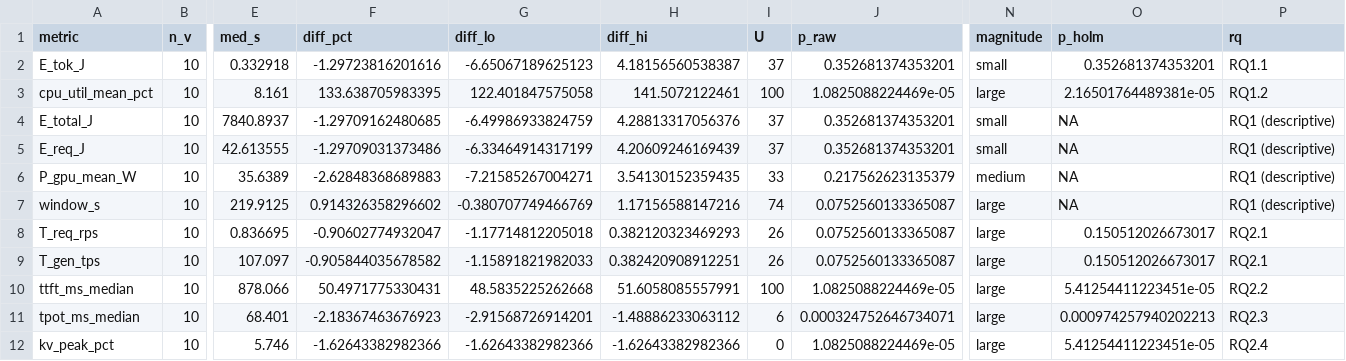
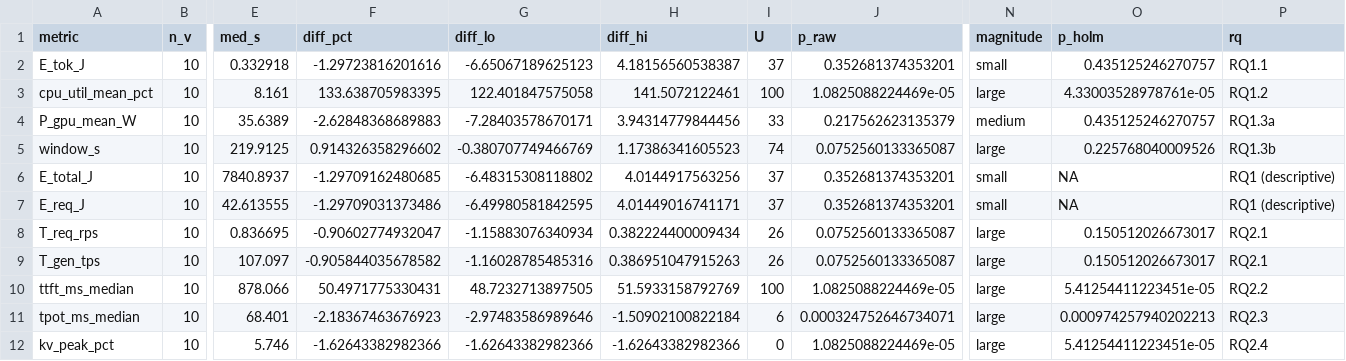
Before and after one commit to viper-offsec/ww-project, a CSV file: analysis/output/rq1_rq2.csv, drawn as a sheet; only a part is shown, gaps mark what is left out; removed rows and columns are numbered as before the commit, all else as after; rows hold the shown columns only; the diff names each change by its address in the sheet, - before the commit and + after, or states it on an @@ line.

```diff
--- a/analysis/output/rq1_rq2.csv
+++ b/analysis/output/rq1_rq2.csv
-O2 (p_holm): 0.352681374353201
+O2 (p_holm): 0.435125246270757
-O3 (p_holm): 2.16501764489381e-05
+O3 (p_holm): 4.33003528978761e-05
+row 4: P_gpu_mean_W | 10 | 35.6389 | -2.62848368689883 | -7.28403578670171 | 3.94314779844456 | 33 | 0.217562623135379 | medium | 0.435125246270757 | RQ1.3a
+row 5: window_s | 10 | 219.9125 | 0.914326358296602 | -0.380707749466769 | 1.17386341605523 | 74 | 0.0752560133365087 | large | 0.225768040009526 | RQ1.3b
-G6 (diff_lo): -6.49986933824759
+G6 (diff_lo): -6.48315308118802
-H6 (diff_hi): 4.28813317056376
+H6 (diff_hi): 4.0144917563256
-G7 (diff_lo): -6.33464914317199
+G7 (diff_lo): -6.49980581842595
-H7 (diff_hi): 4.20609246169439
+H7 (diff_hi): 4.01449016741171
-row 6: P_gpu_mean_W | 10 | 35.6389 | -2.62848368689883 | -7.21585267004271 | 3.54130152359435 | 33 | 0.217562623135379 | medium | NA | RQ1 (descriptive)
-row 7: window_s | 10 | 219.9125 | 0.914326358296602 | -0.380707749466769 | 1.17156588147216 | 74 | 0.0752560133365087 | large | NA | RQ1 (descriptive)
-G8 (diff_lo): -1.17714812205018
+G8 (diff_lo): -1.15883076340934
-H8 (diff_hi): 0.382120323469293
+H8 (diff_hi): 0.382224400009434
-G9 (diff_lo): -1.15891821982033
+G9 (diff_lo): -1.16028785485316
-H9 (diff_hi): 0.382420908912251
+H9 (diff_hi): 0.386951047915263
-G10 (diff_lo): 48.5835225262668
+G10 (diff_lo): 48.7232713897505
-H10 (diff_hi): 51.6058085557991
+H10 (diff_hi): 51.5933158792769
-G11 (diff_lo): -2.91568726914201
+G11 (diff_lo): -2.97483586989646
-H11 (diff_hi): -1.48886233063112
+H11 (diff_hi): -1.50902100822184
```
Also changed, not shown: analysis/output/sens_iqr.csv, analysis/output/sens_rq1_pint.csv, 16 other files.
